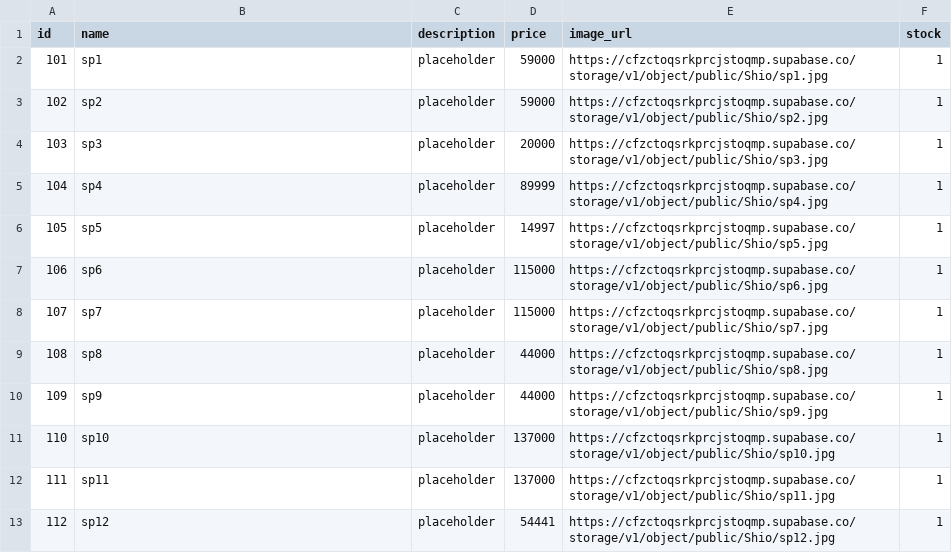
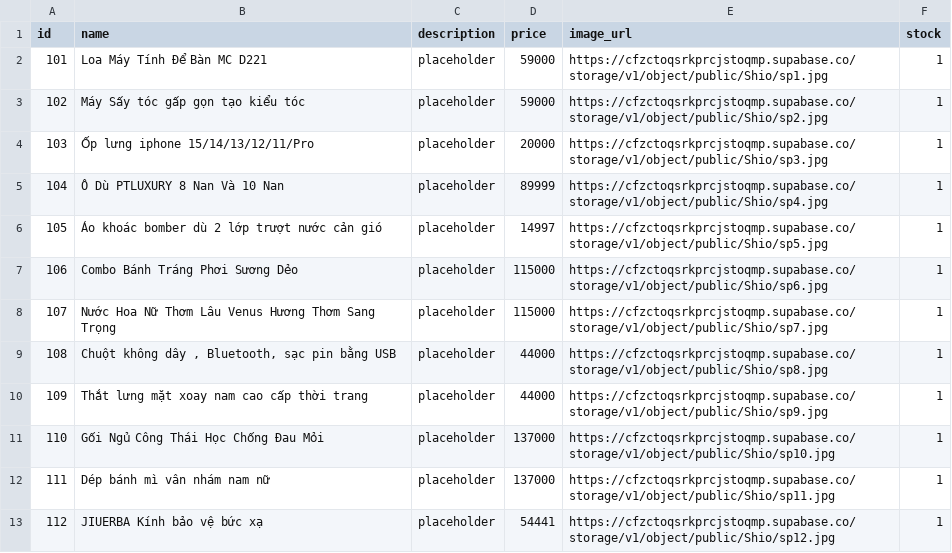
Before and after one commit to ShioVn/Shoppeet, a CSV file: file.csv, drawn as a sheet.

```diff
--- a/file.csv
+++ b/file.csv
@@ -1,13 +1,13 @@
 id	name	description	price	image_url	stock
-101	sp1	placeholder	59000	https://cfzctoqsrkprcjstoqmp.supabase.co/storage/v1/object/public/Shio/sp1.jpg	1
-102	sp2	placeholder	59000	https://cfzctoqsrkprcjstoqmp.supabase.co/storage/v1/object/public/Shio/sp2.jpg	1
-103	sp3	placeholder	20000	https://cfzctoqsrkprcjstoqmp.supabase.co/storage/v1/object/public/Shio/sp3.jpg	1
-104	sp4	placeholder	89999	https://cfzctoqsrkprcjstoqmp.supabase.co/storage/v1/object/public/Shio/sp4.jpg	1
-105	sp5	placeholder	14997	https://cfzctoqsrkprcjstoqmp.supabase.co/storage/v1/object/public/Shio/sp5.jpg	1
-106	sp6	placeholder	115000	https://cfzctoqsrkprcjstoqmp.supabase.co/storage/v1/object/public/Shio/sp6.jpg	1
-107	sp7	placeholder	115000	https://cfzctoqsrkprcjstoqmp.supabase.co/storage/v1/object/public/Shio/sp7.jpg	1
-108	sp8	placeholder	44000	https://cfzctoqsrkprcjstoqmp.supabase.co/storage/v1/object/public/Shio/sp8.jpg	1
-109	sp9	placeholder	44000	https://cfzctoqsrkprcjstoqmp.supabase.co/storage/v1/object/public/Shio/sp9.jpg	1
-110	sp10	placeholder	137000	https://cfzctoqsrkprcjstoqmp.supabase.co/storage/v1/object/public/Shio/sp10.jpg	1
-111	sp11	placeholder	137000	https://cfzctoqsrkprcjstoqmp.supabase.co/storage/v1/object/public/Shio/sp11.jpg	1
-112	sp12	placeholder	54441	https://cfzctoqsrkprcjstoqmp.supabase.co/storage/v1/object/public/Shio/sp12.jpg	1
+101	Loa Máy Tính Để Bàn MC D221	placeholder	59000	https://cfzctoqsrkprcjstoqmp.supabase.co/storage/v1/object/public/Shio/sp1.jpg	1
+102	Máy Sấy tóc gấp gọn tạo kiểu tóc	placeholder	59000	https://cfzctoqsrkprcjstoqmp.supabase.co/storage/v1/object/public/Shio/sp2.jpg	1
+103	Ốp lưng iphone 15/14/13/12/11/Pro	placeholder	20000	https://cfzctoqsrkprcjstoqmp.supabase.co/storage/v1/object/public/Shio/sp3.jpg	1
+104	Ô Dù PTLUXURY 8 Nan Và 10 Nan	placeholder	89999	https://cfzctoqsrkprcjstoqmp.supabase.co/storage/v1/object/public/Shio/sp4.jpg	1
+105	Áo khoác bomber dù 2 lớp trượt nước cản gió	placeholder	14997	https://cfzctoqsrkprcjstoqmp.supabase.co/storage/v1/object/public/Shio/sp5.jpg	1
+106	Combo Bánh Tráng Phơi Sương Dẻo	placeholder	115000	https://cfzctoqsrkprcjstoqmp.supabase.co/storage/v1/object/public/Shio/sp6.jpg	1
+107	Nước Hoa Nữ Thơm Lâu Venus Hương Thơm Sang Trọng	placeholder	115000	https://cfzctoqsrkprcjstoqmp.supabase.co/storage/v1/object/public/Shio/sp7.jpg	1
+108	Chuột không dây , Bluetooth, sạc pin bằng USB	placeholder	44000	https://cfzctoqsrkprcjstoqmp.supabase.co/storage/v1/object/public/Shio/sp8.jpg	1
+109	Thắt lưng mặt xoay nam cao cấp thời trang	placeholder	44000	https://cfzctoqsrkprcjstoqmp.supabase.co/storage/v1/object/public/Shio/sp9.jpg	1
+110	Gối Ngủ Công Thái Học Chống Đau Mỏi	placeholder	137000	https://cfzctoqsrkprcjstoqmp.supabase.co/storage/v1/object/public/Shio/sp10.jpg	1
+111	Dép bánh mì vân nhám nam nữ	placeholder	137000	https://cfzctoqsrkprcjstoqmp.supabase.co/storage/v1/object/public/Shio/sp11.jpg	1
+112	JIUERBA Kính bảo vệ bức xạ	placeholder	54441	https://cfzctoqsrkprcjstoqmp.supabase.co/storage/v1/object/public/Shio/sp12.jpg	1
```
Also changed, not shown: 9 other files.
